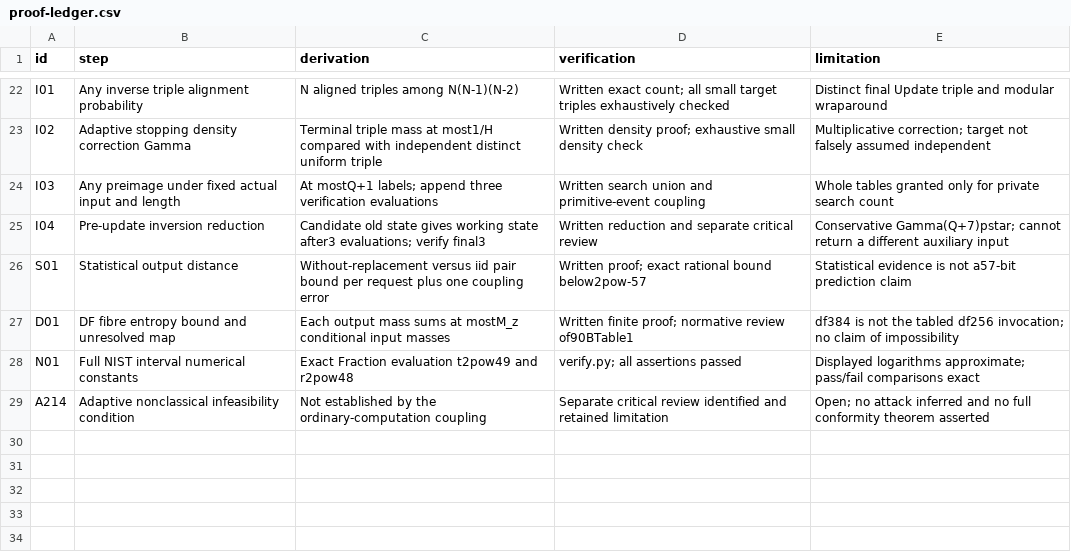
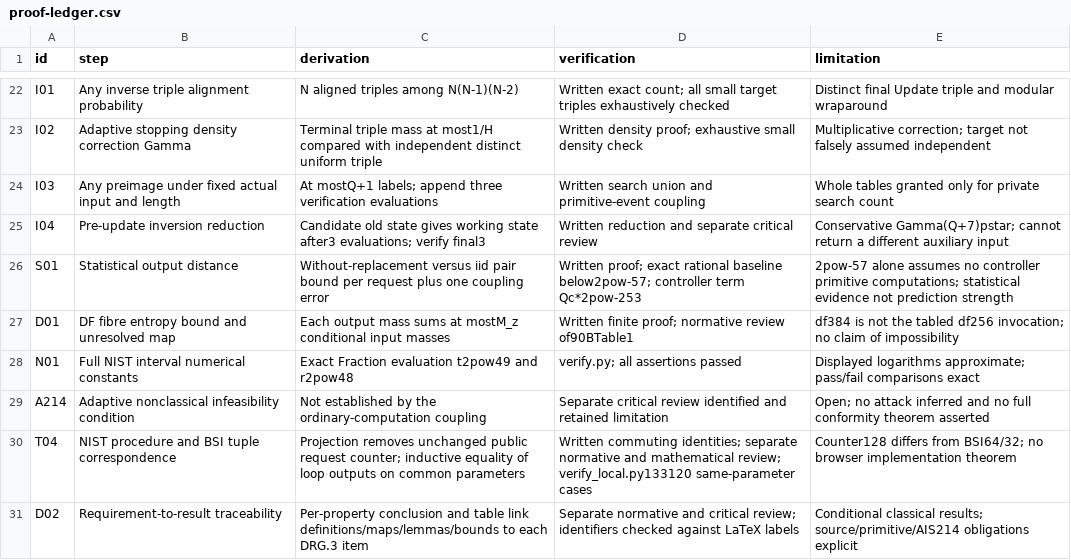
Before and after one commit to jordiprga/technical-work, a CSV file: CTR_DRBG/article_ais/proof-ledger.csv, drawn as a sheet; only a part is shown, gaps mark what is left out.

```diff
--- a/CTR_DRBG/article_ais/proof-ledger.csv
+++ b/CTR_DRBG/article_ais/proof-ledger.csv
@@ -25,3 +25,3 @@ I03,"Any preimage under fixed actual input and length","At mostQ+1 labels; appen
 I04,"Pre-update inversion reduction","Candidate old state gives working state after3 evaluations; verify final3","Written reduction and separate critical review","Conservative Gamma(Q+7)pstar; cannot return a different auxiliary input"
-S01,"Statistical output distance","Without-replacement versus iid pair bound per request plus one coupling error","Written proof; exact rational bound below2pow-57","Statistical evidence is not a57-bit prediction claim"
+S01,"Statistical output distance","Without-replacement versus iid pair bound per request plus one coupling error","Written proof; exact rational baseline below2pow-57; controller term Qc*2pow-253","2pow-57 alone assumes no controller primitive computations; statistical evidence not prediction strength"
 D01,"DF fibre entropy bound and unresolved map","Each output mass sums at mostM_z conditional input masses","Written finite proof; normative review of90BTable1","df384 is not the tabled df256 invocation; no claim of impossibility"
@@ -29 +29,3 @@ N01,"Full NIST interval numerical constants","Exact Fraction evaluation t2pow49
 A214,"Adaptive nonclassical infeasibility condition","Not established by the ordinary-computation coupling","Separate critical review identified and retained limitation","Open; no attack inferred and no full conformity theorem asserted"
+T04,"NIST procedure and BSI tuple correspondence","Projection removes unchanged public request counter; inductive equality of loop outputs on common parameters","Written commuting identities; separate normative and mathematical review; verify_local.py133120 same-parameter cases","Counter128 differs from BSI64/32; no browser implementation theorem"
+D02,"Requirement-to-result traceability","Per-property conclusion and table link definitions/maps/lemmas/bounds to each DRG.3 item","Separate normative and critical review; identifiers checked against LaTeX labels","Conditional classical results; source/primitive/AIS214 obligations explicit"
```
Also changed, not shown: CTR_DRBG/article_ais/requirements.csv, 9 other files.
